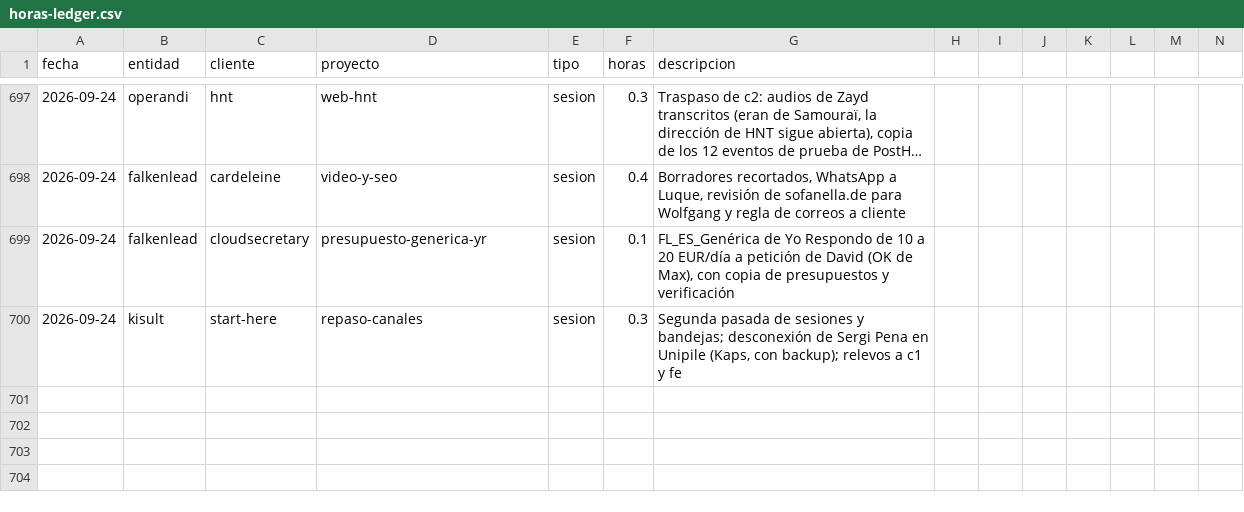
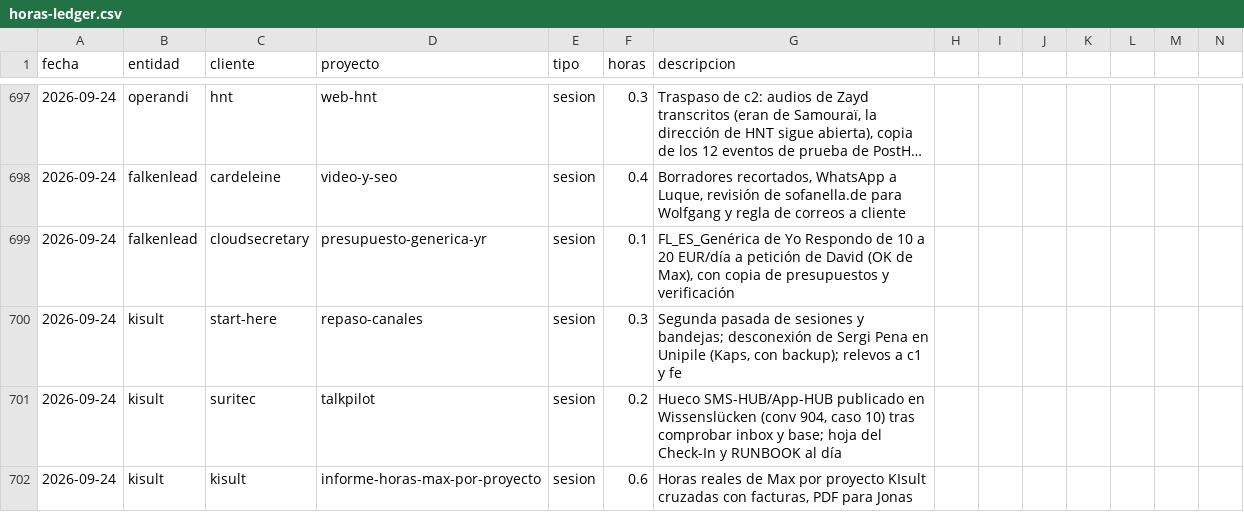
Before and after one commit to MaxSchock/operandi-os, a CSV file: docs/horas-ledger.csv, drawn as a sheet; only a part is shown, gaps mark what is left out; long unchanged cells end in …; rows hold the shown columns only; the diff names each change by its address in the sheet, - before the commit and + after, or states it on an @@ line.

```diff
--- a/docs/horas-ledger.csv
+++ b/docs/horas-ledger.csv
+row 701: 2026-09-24 | kisult | suritec | talkpilot | sesion | 0.2 | Hueco SMS-HUB/App-HUB publicado en Wissenslücken (conv 904, caso 10) tras comprobar inbox y base; hoja del Check-In y RUNBOOK al día
+row 702: 2026-09-24 | kisult | kisult | informe-horas-max-por-proyecto | sesion | 0.6 | Horas reales de Max por proyecto KIsult cruzadas con facturas, PDF para Jonas
```
